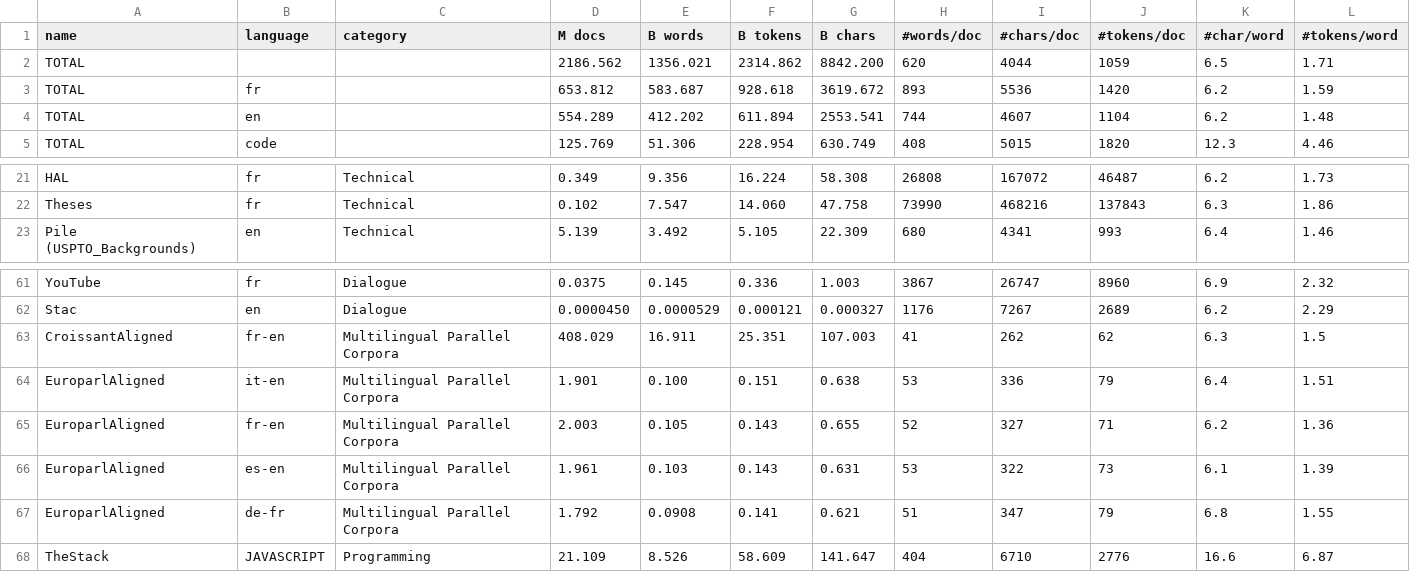
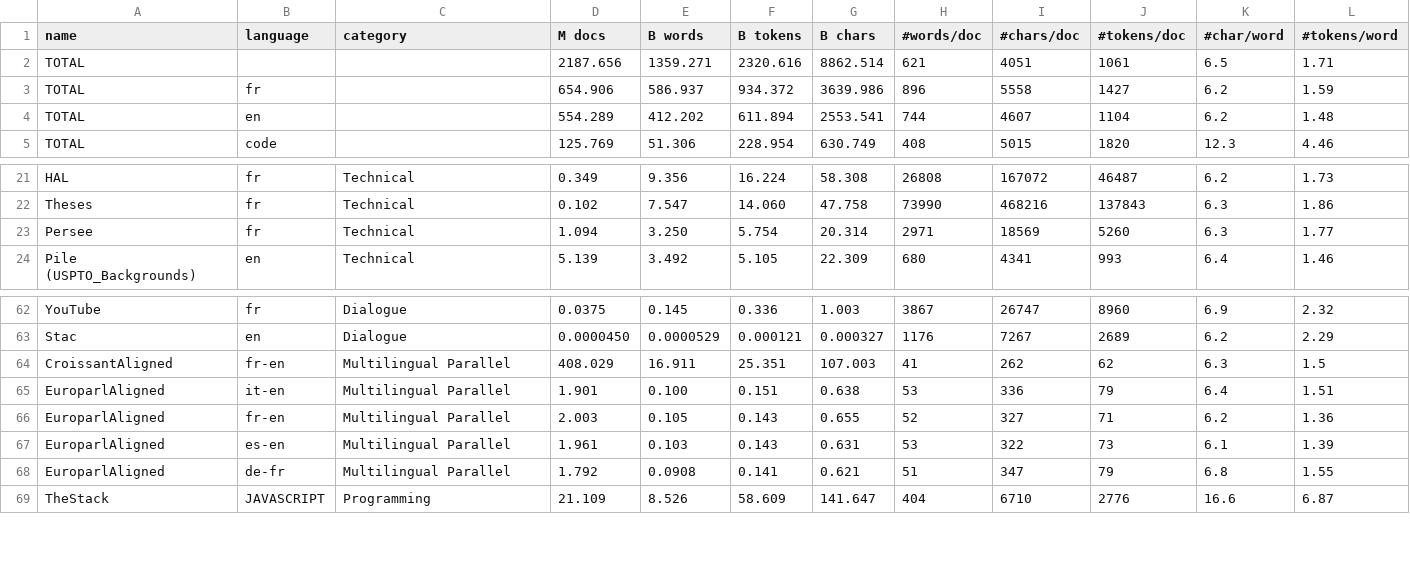
Before and after one commit to OpenLLM-France/Lucie-Training, a CSV file: assets/hugging_face/metadata/dataset_composition.csv, drawn as a sheet; only a part is shown, gaps mark what is left out.

Commit message:
Fix legend of dataset composition pies (percentages + put aligned & programming in the same columns as languages in the legend)

```diff
--- a/assets/hugging_face/metadata/dataset_composition.csv
+++ b/assets/hugging_face/metadata/dataset_composition.csv
@@ -1,4 +1,4 @@
 name,language,category,M docs,B words,B tokens,B chars,#words/doc,#chars/doc,#tokens/doc,#char/word,#tokens/word
-TOTAL,,,2186.562,1356.021,2314.862,8842.200,620,4044,1059,6.5,1.71
-TOTAL,fr,,653.812,583.687,928.618,3619.672,893,5536,1420,6.2,1.59
+TOTAL,,,2187.656,1359.271,2320.616,8862.514,621,4051,1061,6.5,1.71
+TOTAL,fr,,654.906,586.937,934.372,3639.986,896,5558,1427,6.2,1.59
 TOTAL,en,,554.289,412.202,611.894,2553.541,744,4607,1104,6.2,1.48
@@ -22,2 +22,3 @@ HAL,fr,Technical,0.349,9.356,16.224,58.308,26808,167072,46487,6.2,1.73
 Theses,fr,Technical,0.102,7.547,14.060,47.758,73990,468216,137843,6.3,1.86
+Persee,fr,Technical,1.094,3.250,5.754,20.314,2971,18569,5260,6.3,1.77
 Pile (USPTO_Backgrounds),en,Technical,5.139,3.492,5.105,22.309,680,4341,993,6.4,1.46
@@ -62,7 +63,7 @@ YouTube,fr,Dialogue,0.0375,0.145,0.336,1.003,3867,26747,8960,6.9,2.32
 Stac,en,Dialogue,0.0000450,0.0000529,0.000121,0.000327,1176,7267,2689,6.2,2.29
-CroissantAligned,fr-en,Multilingual Parallel Corpora,408.029,16.911,25.351,107.003,41,262,62,6.3,1.5
-EuroparlAligned,it-en,Multilingual Parallel Corpora,1.901,0.100,0.151,0.638,53,336,79,6.4,1.51
-EuroparlAligned,fr-en,Multilingual Parallel Corpora,2.003,0.105,0.143,0.655,52,327,71,6.2,1.36
-EuroparlAligned,es-en,Multilingual Parallel Corpora,1.961,0.103,0.143,0.631,53,322,73,6.1,1.39
-EuroparlAligned,de-fr,Multilingual Parallel Corpora,1.792,0.0908,0.141,0.621,51,347,79,6.8,1.55
+CroissantAligned,fr-en,Multilingual Parallel,408.029,16.911,25.351,107.003,41,262,62,6.3,1.5
+EuroparlAligned,it-en,Multilingual Parallel,1.901,0.100,0.151,0.638,53,336,79,6.4,1.51
+EuroparlAligned,fr-en,Multilingual Parallel,2.003,0.105,0.143,0.655,52,327,71,6.2,1.36
+EuroparlAligned,es-en,Multilingual Parallel,1.961,0.103,0.143,0.631,53,322,73,6.1,1.39
+EuroparlAligned,de-fr,Multilingual Parallel,1.792,0.0908,0.141,0.621,51,347,79,6.8,1.55
 TheStack,JAVASCRIPT,Programming,21.109,8.526,58.609,141.647,404,6710,2776,16.6,6.87
```
Also changed, not shown: 9 other files.
